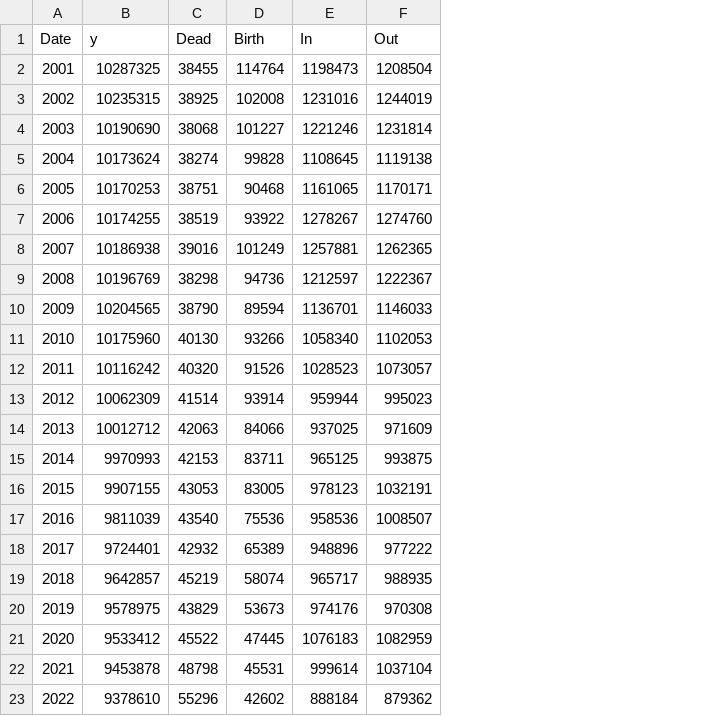
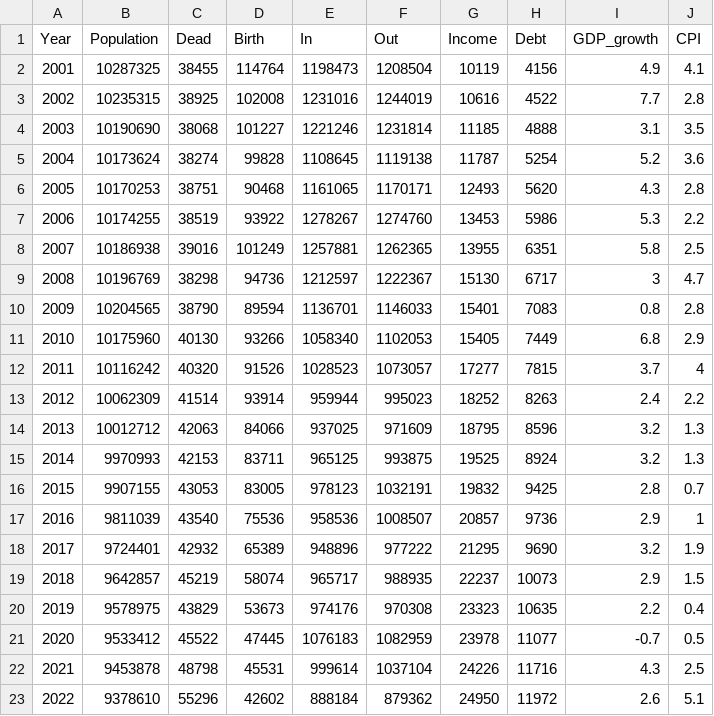
Before and after one commit to jjn3912/dataset, a CSV file: Seoul_index2.csv, drawn as a sheet; the diff names each change by its address in the sheet, - before the commit and + after, or states it on an @@ line.

Commit message:
Add files via upload

```diff
--- a/Seoul_index2.csv
+++ b/Seoul_index2.csv
+column G (Income), rows 2-23: 10119 | 10616 | 11185 | 11787 | 12493 | 13453 | 13955 | 15130 | 15401 | 15405 | 17277 | 18252 | 18795 | 19525 | 19832 | 20857 | 21295 | 22237 | 23323 | 23978 | 24226 | 24950
+column H (Debt), rows 2-23: 4156 | 4522 | 4888 | 5254 | 5620 | 5986 | 6351 | 6717 | 7083 | 7449 | 7815 | 8263 | 8596 | 8924 | 9425 | 9736 | 9690 | 10073 | 10635 | 11077 | 11716 | 11972
+column I (GDP_growth), rows 2-23: 4.9 | 7.7 | 3.1 | 5.2 | 4.3 | 5.3 | 5.8 | 3 | 0.8 | 6.8 | 3.7 | 2.4 | 3.2 | 3.2 | 2.8 | 2.9 | 3.2 | 2.9 | 2.2 | -0.7 | 4.3 | 2.6
+column J (CPI), rows 2-23: 4.1 | 2.8 | 3.5 | 3.6 | 2.8 | 2.2 | 2.5 | 4.7 | 2.8 | 2.9 | 4 | 2.2 | 1.3 | 1.3 | 0.7 | 1 | 1.9 | 1.5 | 0.4 | 0.5 | 2.5 | 5.1
-A1: Date
+A1: Year
-B1: y
+B1: Population
```
